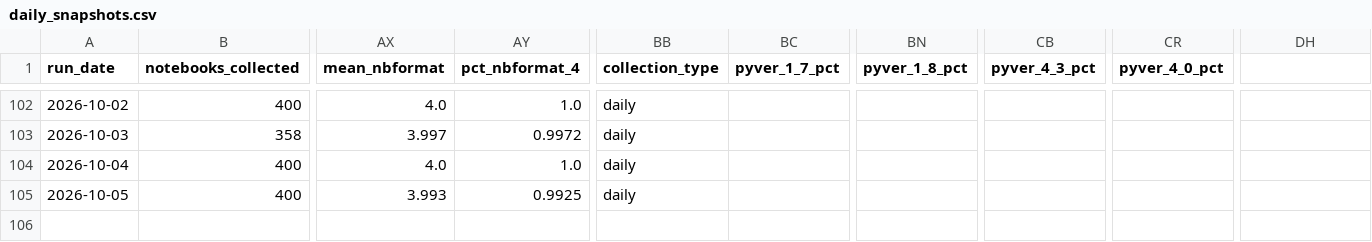
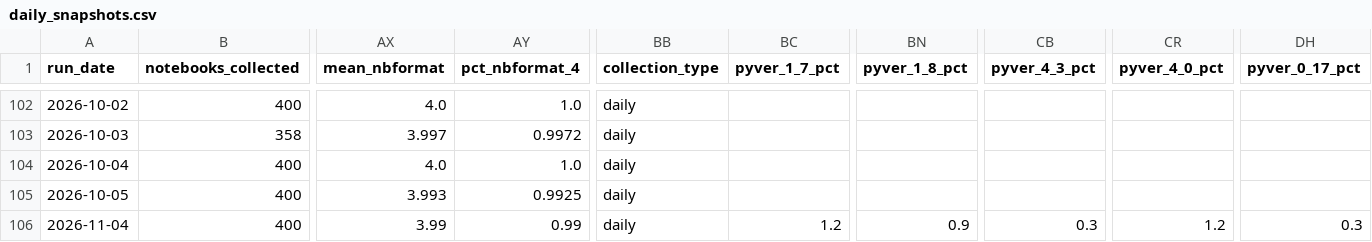
Before and after one commit to rodrigosf672/notebook-observatory, a CSV file: datasets/daily_snapshots.csv, drawn as a sheet; only a part is shown, gaps mark what is left out; rows hold the shown columns only; the diff names each change by its address in the sheet, - before the commit and + after, or states it on an @@ line.

```diff
--- a/datasets/daily_snapshots.csv
+++ b/datasets/daily_snapshots.csv
-DH1: (empty)
+DH1: pyver_0_17_pct
+row 106: 2026-11-04 | 400 | 3.99 | 0.99 | daily | 1.2 | 0.9 | 0.3 | 1.2 | 0.3
```
Also changed, not shown: datasets/library_adoption.csv, site/daily_snapshots.csv, 6 other files.
